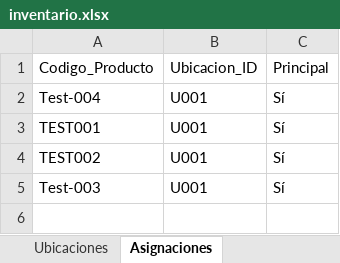
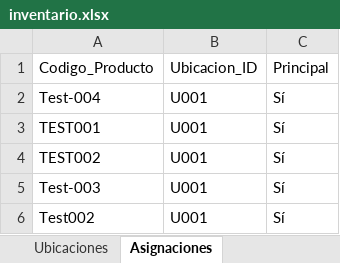
Before and after one commit to JunyMSAI/FerreteriaMS, an Excel workbook: 03_Aplicacion/inventario.xlsx, sheet Asignaciones, drawn as a sheet; values as stored, in another font and other column widths than the file's, no borders; the diff names each change by its address in the sheet, - before the commit and + after, or states it on an @@ line.

```diff
--- a/03_Aplicacion/inventario.xlsx (sheet Asignaciones)
+++ b/03_Aplicacion/inventario.xlsx (sheet Asignaciones)
+row 6: Test002 | U001 | Sí
```
Also changed, not shown: sheet Productos.
